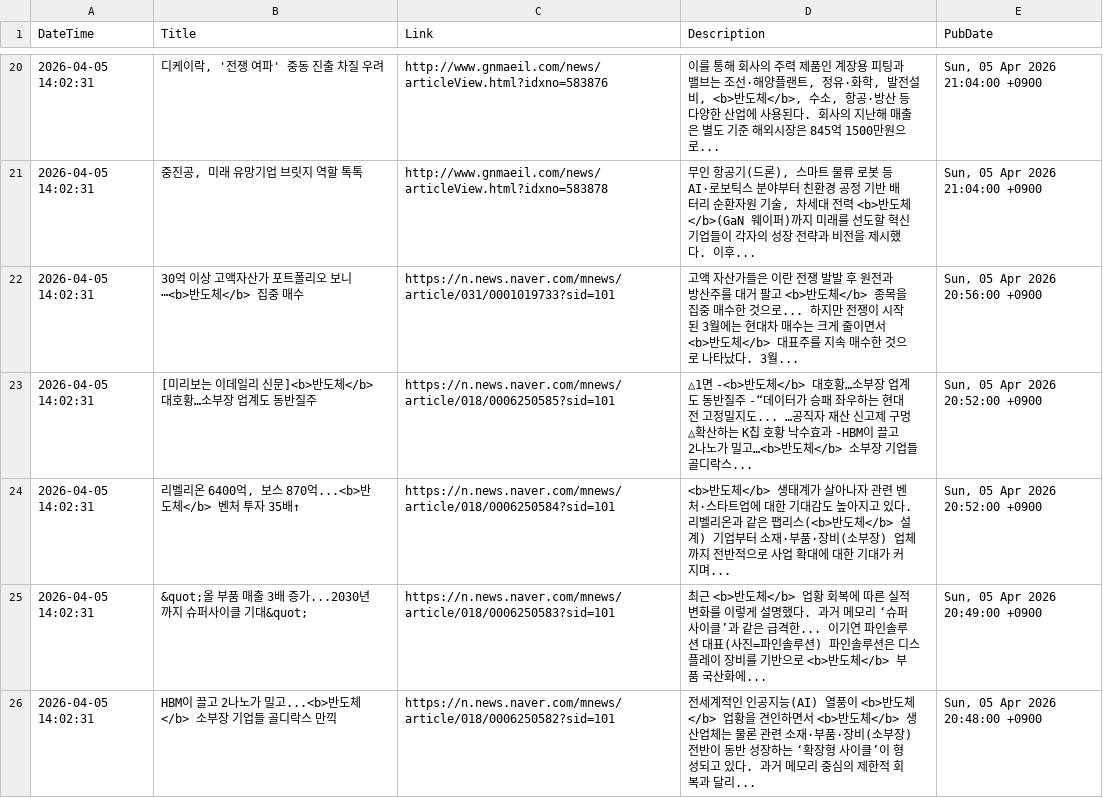
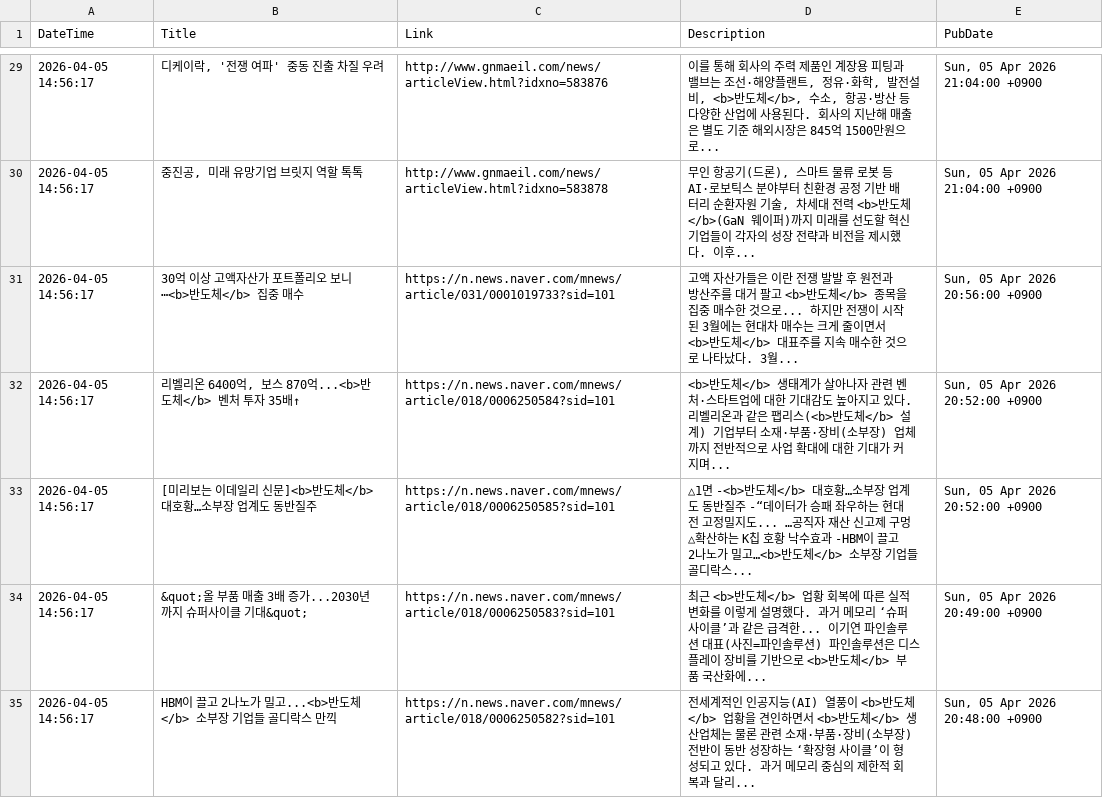
Before and after one commit to jjurijang/semiconductor_news, a CSV file: news_data.csv, drawn as a sheet; only a part is shown, gaps mark what is left out; the diff covers the shown part only.

```diff
--- a/news_data.csv
+++ b/news_data.csv
@@ -20,7 +29,7 @@ DateTime,Title,Link,Description,PubDate
-2026-04-05 14:02:31,"디케이락, '전쟁 여파' 중동 진출 차질 우려",http://www.gnmaeil.com/news/articleView.html?idxno=583876,"이를 통해 회사의 주력 제품인 계장용 피팅과 밸브는 조선·해양플랜트, 정유·화학, 발전설비, <b>반도체</b>, 수소, 항공·방산 등 다양한 산업에 사용된다. 회사의 지난해 매출은 별도 기준 해외시장은 845억 1500만원으로... ","Sun, 05 Apr 2026 21:04:00 +0900"
-2026-04-05 14:02:31,"중진공, 미래 유망기업 브릿지 역할 톡톡",http://www.gnmaeil.com/news/articleView.html?idxno=583878,"무인 항공기(드론), 스마트 물류 로봇 등 AI·로보틱스 분야부터 친환경 공정 기반 배터리 순환자원 기술, 차세대 전력 <b>반도체</b>(GaN 웨이퍼)까지 미래를 선도할 혁신 기업들이 각자의 성장 전략과 비전을 제시했다. 이후... ","Sun, 05 Apr 2026 21:04:00 +0900"
-2026-04-05 14:02:31,30억 이상 고액자산가 포트폴리오 보니⋯<b>반도체</b> 집중 매수,https://n.news.naver.com/mnews/article/031/0001019733?sid=101,고액 자산가들은 이란 전쟁 발발 후 원전과 방산주를 대거 팔고 <b>반도체</b> 종목을 집중 매수한 것으로... 하지만 전쟁이 시작된 3월에는 현대차 매수는 크게 줄이면서 <b>반도체</b> 대표주를 지속 매수한 것으로 나타났다. 3월... ,"Sun, 05 Apr 2026 20:56:00 +0900"
-2026-04-05 14:02:31,[미리보는 이데일리 신문]<b>반도체</b> 대호황…소부장 업계도 동반질주,https://n.news.naver.com/mnews/article/018/0006250585?sid=101,△1면 -<b>반도체</b> 대호황…소부장 업계도 동반질주 -“데이터가 승패 좌우하는 현대전 고정밀지도... …공직자 재산 신고제 구멍 △확산하는 K칩 호황 낙수효과 -HBM이 끌고 2나노가 밀고…<b>반도체</b> 소부장 기업들 골디락스... ,"Sun, 05 Apr 2026 20:52:00 +0900"
-2026-04-05 14:02:31,"리벨리온 6400억, 보스 870억...<b>반도체</b> 벤처 투자 35배↑",https://n.news.naver.com/mnews/article/018/0006250584?sid=101,<b>반도체</b> 생태계가 살아나자 관련 벤처·스타트업에 대한 기대감도 높아지고 있다. 리벨리온과 같은 팹리스(<b>반도체</b> 설계) 기업부터 소재·부품·장비(소부장) 업체까지 전반적으로 사업 확대에 대한 기대가 커지며... ,"Sun, 05 Apr 2026 20:52:00 +0900"
-2026-04-05 14:02:31,&quot;올 부품 매출 3배 증가...2030년까지 슈퍼사이클 기대&quot;,https://n.news.naver.com/mnews/article/018/0006250583?sid=101,최근 <b>반도체</b> 업황 회복에 따른 실적 변화를 이렇게 설명했다. 과거 메모리 ‘슈퍼사이클’과 같은 급격한... 이기연 파인솔루션 대표(사진=파인솔루션) 파인솔루션은 디스플레이 장비를 기반으로 <b>반도체</b> 부품 국산화에... ,"Sun, 05 Apr 2026 20:49:00 +0900"
-2026-04-05 14:02:31,HBM이 끌고 2나노가 밀고...<b>반도체</b> 소부장 기업들 골디락스 만끽,https://n.news.naver.com/mnews/article/018/0006250582?sid=101,전세계적인 인공지능(AI) 열풍이 <b>반도체</b> 업황을 견인하면서 <b>반도체</b> 생산업체는 물론 관련 소재·부품·장비(소부장) 전반이 동반 성장하는 ‘확장형 사이클’이 형성되고 있다. 과거 메모리 중심의 제한적 회복과 달리... ,"Sun, 05 Apr 2026 20:48:00 +0900"
+2026-04-05 14:56:17,"디케이락, '전쟁 여파' 중동 진출 차질 우려",http://www.gnmaeil.com/news/articleView.html?idxno=583876,"이를 통해 회사의 주력 제품인 계장용 피팅과 밸브는 조선·해양플랜트, 정유·화학, 발전설비, <b>반도체</b>, 수소, 항공·방산 등 다양한 산업에 사용된다. 회사의 지난해 매출은 별도 기준 해외시장은 845억 1500만원으로... ","Sun, 05 Apr 2026 21:04:00 +0900"
+2026-04-05 14:56:17,"중진공, 미래 유망기업 브릿지 역할 톡톡",http://www.gnmaeil.com/news/articleView.html?idxno=583878,"무인 항공기(드론), 스마트 물류 로봇 등 AI·로보틱스 분야부터 친환경 공정 기반 배터리 순환자원 기술, 차세대 전력 <b>반도체</b>(GaN 웨이퍼)까지 미래를 선도할 혁신 기업들이 각자의 성장 전략과 비전을 제시했다. 이후... ","Sun, 05 Apr 2026 21:04:00 +0900"
+2026-04-05 14:56:17,30억 이상 고액자산가 포트폴리오 보니⋯<b>반도체</b> 집중 매수,https://n.news.naver.com/mnews/article/031/0001019733?sid=101,고액 자산가들은 이란 전쟁 발발 후 원전과 방산주를 대거 팔고 <b>반도체</b> 종목을 집중 매수한 것으로... 하지만 전쟁이 시작된 3월에는 현대차 매수는 크게 줄이면서 <b>반도체</b> 대표주를 지속 매수한 것으로 나타났다. 3월... ,"Sun, 05 Apr 2026 20:56:00 +0900"
+2026-04-05 14:56:17,"리벨리온 6400억, 보스 870억...<b>반도체</b> 벤처 투자 35배↑",https://n.news.naver.com/mnews/article/018/0006250584?sid=101,<b>반도체</b> 생태계가 살아나자 관련 벤처·스타트업에 대한 기대감도 높아지고 있다. 리벨리온과 같은 팹리스(<b>반도체</b> 설계) 기업부터 소재·부품·장비(소부장) 업체까지 전반적으로 사업 확대에 대한 기대가 커지며... ,"Sun, 05 Apr 2026 20:52:00 +0900"
+2026-04-05 14:56:17,[미리보는 이데일리 신문]<b>반도체</b> 대호황…소부장 업계도 동반질주,https://n.news.naver.com/mnews/article/018/0006250585?sid=101,△1면 -<b>반도체</b> 대호황…소부장 업계도 동반질주 -“데이터가 승패 좌우하는 현대전 고정밀지도... …공직자 재산 신고제 구멍 △확산하는 K칩 호황 낙수효과 -HBM이 끌고 2나노가 밀고…<b>반도체</b> 소부장 기업들 골디락스... ,"Sun, 05 Apr 2026 20:52:00 +0900"
+2026-04-05 14:56:17,&quot;올 부품 매출 3배 증가...2030년까지 슈퍼사이클 기대&quot;,https://n.news.naver.com/mnews/article/018/0006250583?sid=101,최근 <b>반도체</b> 업황 회복에 따른 실적 변화를 이렇게 설명했다. 과거 메모리 ‘슈퍼사이클’과 같은 급격한... 이기연 파인솔루션 대표(사진=파인솔루션) 파인솔루션은 디스플레이 장비를 기반으로 <b>반도체</b> 부품 국산화에... ,"Sun, 05 Apr 2026 20:49:00 +0900"
+2026-04-05 14:56:17,HBM이 끌고 2나노가 밀고...<b>반도체</b> 소부장 기업들 골디락스 만끽,https://n.news.naver.com/mnews/article/018/0006250582?sid=101,전세계적인 인공지능(AI) 열풍이 <b>반도체</b> 업황을 견인하면서 <b>반도체</b> 생산업체는 물론 관련 소재·부품·장비(소부장) 전반이 동반 성장하는 ‘확장형 사이클’이 형성되고 있다. 과거 메모리 중심의 제한적 회복과 달리... ,"Sun, 05 Apr 2026 20:48:00 +0900"
```
Also changed, not shown: 13 added rows, 13 removed rows and 30 edited cells elsewhere in this file.
